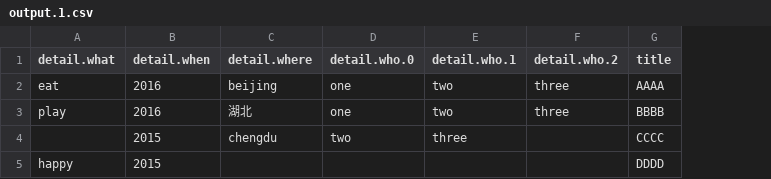
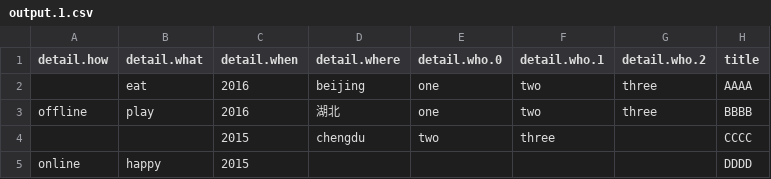
Before and after one commit to alingse/jsoncsv, a CSV file: fixture/files/output.1.csv, drawn as a sheet; the diff names each change by its address in the sheet, - before the commit and + after, or states it on an @@ line.

```diff
--- a/fixture/files/output.1.csv
+++ b/fixture/files/output.1.csv
+column A (detail.how), rows 3-5: offline |  | online
```
Also changed, not shown: fixture/files/output.1.sort.csv, 8 other files.
